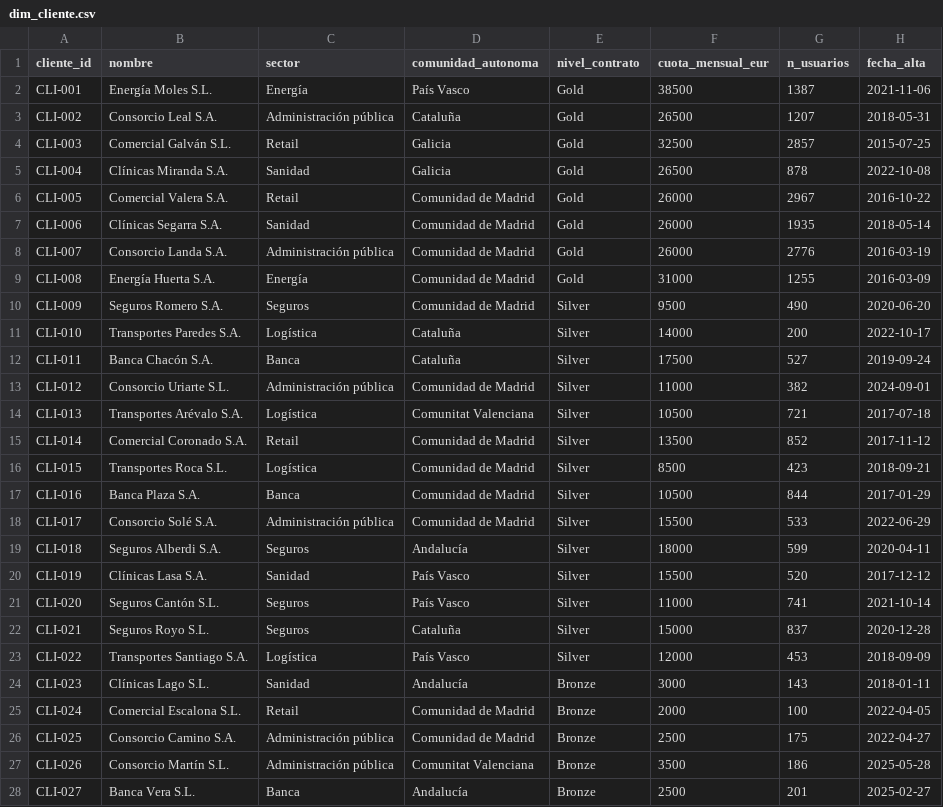
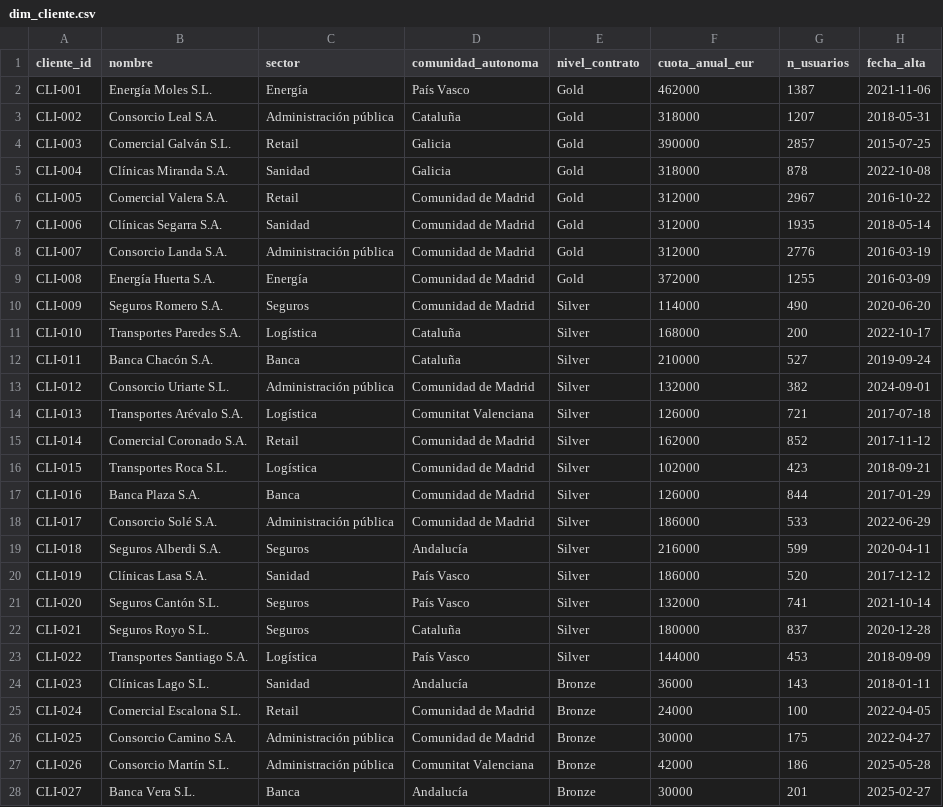
Before and after one commit to Merygonzalezisasa/servicedesk-sla-analytics-spain, a CSV file: data/raw/dim_cliente.csv, drawn as a sheet; only a part is shown; the diff covers the shown part only.

```diff
--- a/data/raw/dim_cliente.csv
+++ b/data/raw/dim_cliente.csv
@@ -1,28 +1,28 @@
-cliente_id,nombre,sector,comunidad_autonoma,nivel_contrato,cuota_mensual_eur,n_usuarios,fecha_alta
-CLI-001,Energía Moles S.L.,Energía,País Vasco,Gold,38500,1387,2021-11-06
-CLI-002,Consorcio Leal S.A.,Administración pública,Cataluña,Gold,26500,1207,2018-05-31
-CLI-003,Comercial Galván S.L.,Retail,Galicia,Gold,32500,2857,2015-07-25
-CLI-004,Clínicas Miranda S.A.,Sanidad,Galicia,Gold,26500,878,2022-10-08
-CLI-005,Comercial Valera S.A.,Retail,Comunidad de Madrid,Gold,26000,2967,2016-10-22
-CLI-006,Clínicas Segarra S.A.,Sanidad,Comunidad de Madrid,Gold,26000,1935,2018-05-14
-CLI-007,Consorcio Landa S.A.,Administración pública,Comunidad de Madrid,Gold,26000,2776,2016-03-19
-CLI-008,Energía Huerta S.A.,Energía,Comunidad de Madrid,Gold,31000,1255,2016-03-09
-CLI-009,Seguros Romero S.A.,Seguros,Comunidad de Madrid,Silver,9500,490,2020-06-20
-CLI-010,Transportes Paredes S.A.,Logística,Cataluña,Silver,14000,200,2022-10-17
-CLI-011,Banca Chacón S.A.,Banca,Cataluña,Silver,17500,527,2019-09-24
-CLI-012,Consorcio Uriarte S.L.,Administración pública,Comunidad de Madrid,Silver,11000,382,2024-09-01
-CLI-013,Transportes Arévalo S.A.,Logística,Comunitat Valenciana,Silver,10500,721,2017-07-18
-CLI-014,Comercial Coronado S.A.,Retail,Comunidad de Madrid,Silver,13500,852,2017-11-12
-CLI-015,Transportes Roca S.L.,Logística,Comunidad de Madrid,Silver,8500,423,2018-09-21
-CLI-016,Banca Plaza S.A.,Banca,Comunidad de Madrid,Silver,10500,844,2017-01-29
-CLI-017,Consorcio Solé S.A.,Administración pública,Comunidad de Madrid,Silver,15500,533,2022-06-29
-CLI-018,Seguros Alberdi S.A.,Seguros,Andalucía,Silver,18000,599,2020-04-11
-CLI-019,Clínicas Lasa S.A.,Sanidad,País Vasco,Silver,15500,520,2017-12-12
-CLI-020,Seguros Cantón S.L.,Seguros,País Vasco,Silver,11000,741,2021-10-14
-CLI-021,Seguros Royo S.L.,Seguros,Cataluña,Silver,15000,837,2020-12-28
-CLI-022,Transportes Santiago S.A.,Logística,País Vasco,Silver,12000,453,2018-09-09
-CLI-023,Clínicas Lago S.L.,Sanidad,Andalucía,Bronze,3000,143,2018-01-11
-CLI-024,Comercial Escalona S.L.,Retail,Comunidad de Madrid,Bronze,2000,100,2022-04-05
-CLI-025,Consorcio Camino S.A.,Administración pública,Comunidad de Madrid,Bronze,2500,175,2022-04-27
-CLI-026,Consorcio Martín S.L.,Administración pública,Comunitat Valenciana,Bronze,3500,186,2025-05-28
-CLI-027,Banca Vera S.L.,Banca,Andalucía,Bronze,2500,201,2025-02-27
+cliente_id,nombre,sector,comunidad_autonoma,nivel_contrato,cuota_anual_eur,n_usuarios,fecha_alta
+CLI-001,Energía Moles S.L.,Energía,País Vasco,Gold,462000,1387,2021-11-06
+CLI-002,Consorcio Leal S.A.,Administración pública,Cataluña,Gold,318000,1207,2018-05-31
+CLI-003,Comercial Galván S.L.,Retail,Galicia,Gold,390000,2857,2015-07-25
+CLI-004,Clínicas Miranda S.A.,Sanidad,Galicia,Gold,318000,878,2022-10-08
+CLI-005,Comercial Valera S.A.,Retail,Comunidad de Madrid,Gold,312000,2967,2016-10-22
+CLI-006,Clínicas Segarra S.A.,Sanidad,Comunidad de Madrid,Gold,312000,1935,2018-05-14
+CLI-007,Consorcio Landa S.A.,Administración pública,Comunidad de Madrid,Gold,312000,2776,2016-03-19
+CLI-008,Energía Huerta S.A.,Energía,Comunidad de Madrid,Gold,372000,1255,2016-03-09
+CLI-009,Seguros Romero S.A.,Seguros,Comunidad de Madrid,Silver,114000,490,2020-06-20
+CLI-010,Transportes Paredes S.A.,Logística,Cataluña,Silver,168000,200,2022-10-17
+CLI-011,Banca Chacón S.A.,Banca,Cataluña,Silver,210000,527,2019-09-24
+CLI-012,Consorcio Uriarte S.L.,Administración pública,Comunidad de Madrid,Silver,132000,382,2024-09-01
+CLI-013,Transportes Arévalo S.A.,Logística,Comunitat Valenciana,Silver,126000,721,2017-07-18
+CLI-014,Comercial Coronado S.A.,Retail,Comunidad de Madrid,Silver,162000,852,2017-11-12
+CLI-015,Transportes Roca S.L.,Logística,Comunidad de Madrid,Silver,102000,423,2018-09-21
+CLI-016,Banca Plaza S.A.,Banca,Comunidad de Madrid,Silver,126000,844,2017-01-29
+CLI-017,Consorcio Solé S.A.,Administración pública,Comunidad de Madrid,Silver,186000,533,2022-06-29
+CLI-018,Seguros Alberdi S.A.,Seguros,Andalucía,Silver,216000,599,2020-04-11
+CLI-019,Clínicas Lasa S.A.,Sanidad,País Vasco,Silver,186000,520,2017-12-12
+CLI-020,Seguros Cantón S.L.,Seguros,País Vasco,Silver,132000,741,2021-10-14
+CLI-021,Seguros Royo S.L.,Seguros,Cataluña,Silver,180000,837,2020-12-28
+CLI-022,Transportes Santiago S.A.,Logística,País Vasco,Silver,144000,453,2018-09-09
+CLI-023,Clínicas Lago S.L.,Sanidad,Andalucía,Bronze,36000,143,2018-01-11
+CLI-024,Comercial Escalona S.L.,Retail,Comunidad de Madrid,Bronze,24000,100,2022-04-05
+CLI-025,Consorcio Camino S.A.,Administración pública,Comunidad de Madrid,Bronze,30000,175,2022-04-27
+CLI-026,Consorcio Martín S.L.,Administración pública,Comunitat Valenciana,Bronze,42000,186,2025-05-28
+CLI-027,Banca Vera S.L.,Banca,Andalucía,Bronze,30000,201,2025-02-27
```
Also changed, not shown: 13 edited cells elsewhere in this file, data/raw/clima_madrid.csv, data/raw/dim_tiempo.csv, 10 other files.
